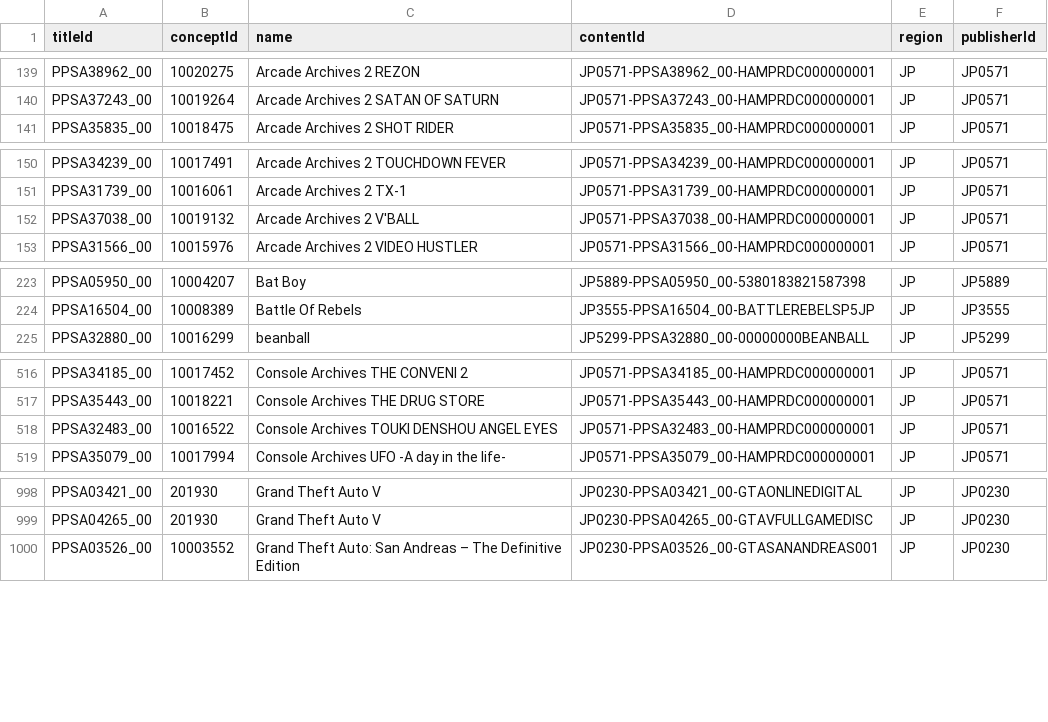
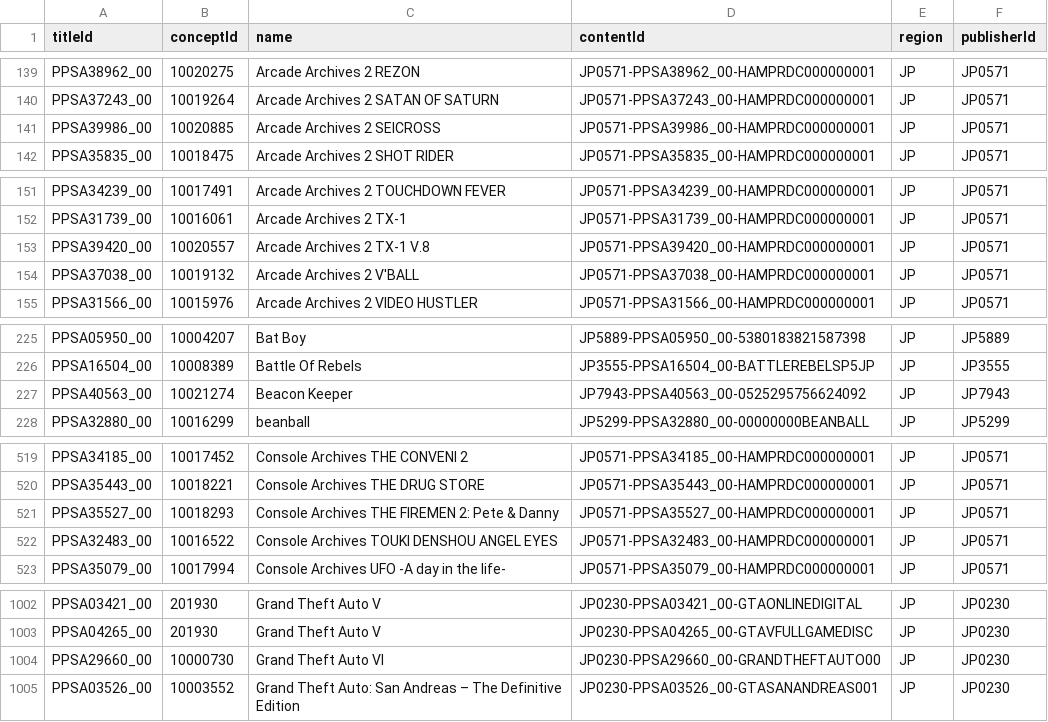
Before and after one commit to andshrew/PlayStation-Titles, a TSV file: Region/Japan/PS5_JP_Titles_by_Name.tsv, drawn as a sheet; only a part is shown, gaps mark what is left out; the diff covers the shown part only; the diff names each change by its address in the sheet, - before the commit and + after, or states it on an @@ line.

```diff
--- a/Region/Japan/PS5_JP_Titles_by_Name.tsv
+++ b/Region/Japan/PS5_JP_Titles_by_Name.tsv
+row 141: PPSA39986_00 | 10020885 | Arcade Archives 2 SEICROSS | JP0571-PPSA39986_00-HAMPRDC000000001 | JP | JP0571
+row 153: PPSA39420_00 | 10020557 | Arcade Archives 2 TX-1 V.8 | JP0571-PPSA39420_00-HAMPRDC000000001 | JP | JP0571
+row 227: PPSA40563_00 | 10021274 | Beacon Keeper | JP7943-PPSA40563_00-0525295756624092 | JP | JP7943
+row 521: PPSA35527_00 | 10018293 | Console Archives THE FIREMEN 2: Pete & Danny | JP0571-PPSA35527_00-HAMPRDC000000001 | JP | JP0571
+row 1004: PPSA29660_00 | 10000730 | Grand Theft Auto VI | JP0230-PPSA29660_00-GRANDTHEFTAUTO00 | JP | JP0230
```
Also changed, not shown: 1 removed row elsewhere in this file, Region/Japan/PS5_JP_Titles.tsv, Region/Japan/PS5_JP_Titles_by_Concept.tsv, 36 other files.
